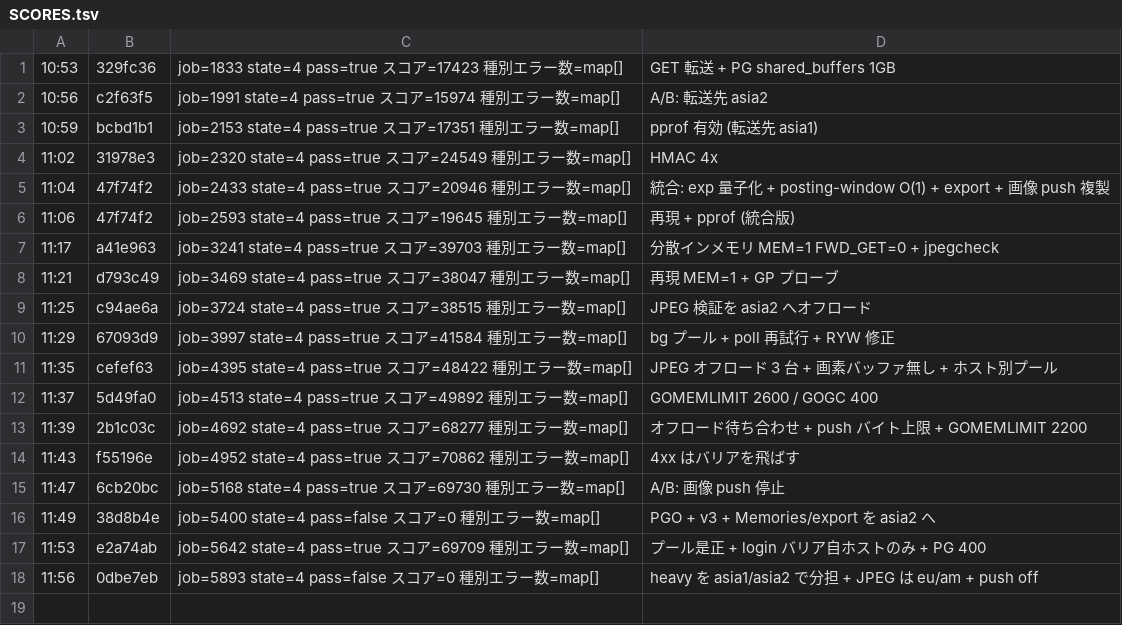
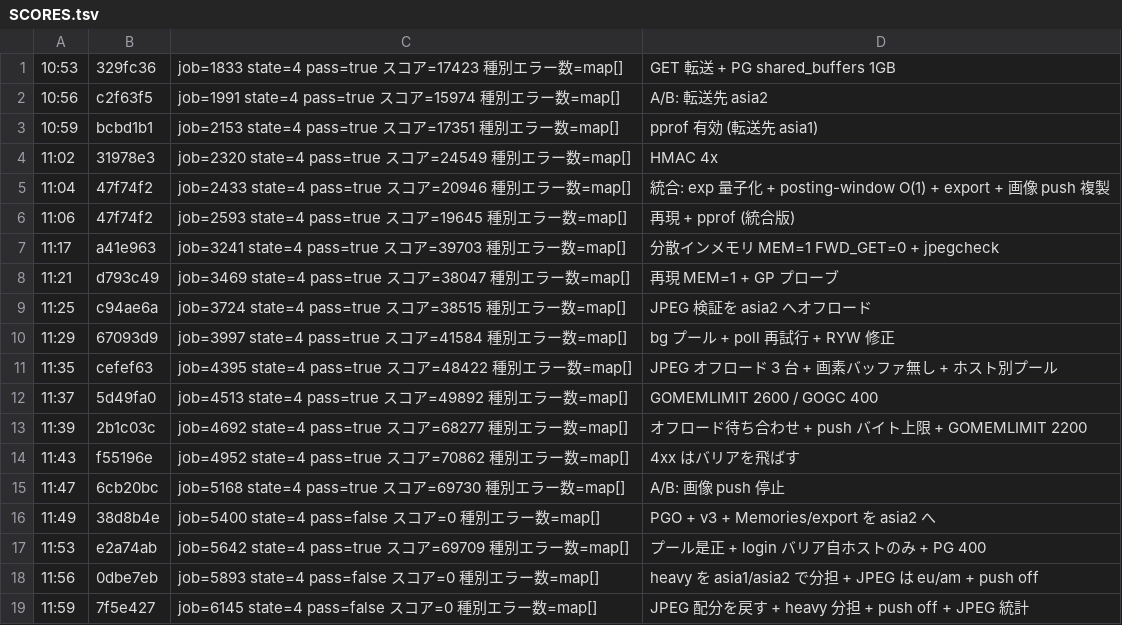
Before and after one commit to mazrean/isucon2026, a TSV file: logs/SCORES.tsv, drawn as a sheet.

```diff
--- a/logs/SCORES.tsv
+++ b/logs/SCORES.tsv
@@ -18 +18,2 @@
 11:56	0dbe7eb	job=5893 state=4 pass=false スコア=0 種別エラー数=map[]	heavy を asia1/asia2 で分担 + JPEG は eu/am + push off
+11:59	7f5e427	job=6145 state=4 pass=false スコア=0 種別エラー数=map[]	JPEG 配分を戻す + heavy 分担 + push off + JPEG 統計
```
Also changed, not shown: 3 other files.
